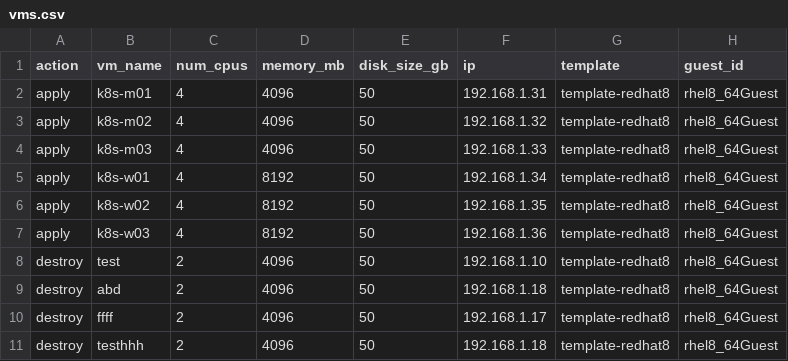
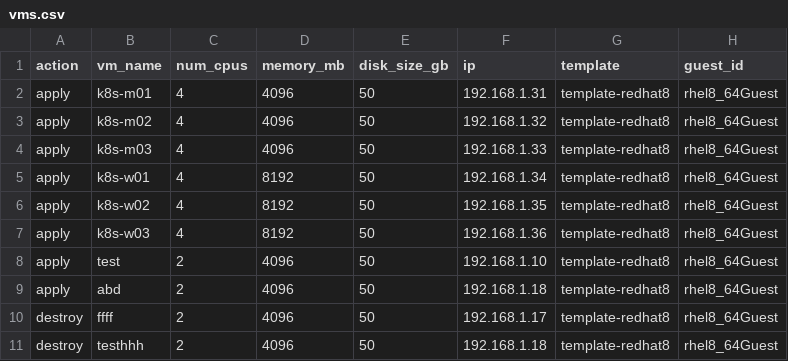
Before and after one commit to ideaths/ansible-vcenter, a CSV file: backend/data/vms.csv, drawn as a sheet; only a part is shown; the diff names each change by its address in the sheet, - before the commit and + after, or states it on an @@ line.

```diff
--- a/backend/data/vms.csv
+++ b/backend/data/vms.csv
-A8:A9 (action): destroy
+A8:A9 (action): apply
```
Also changed, not shown: 7 other files.
